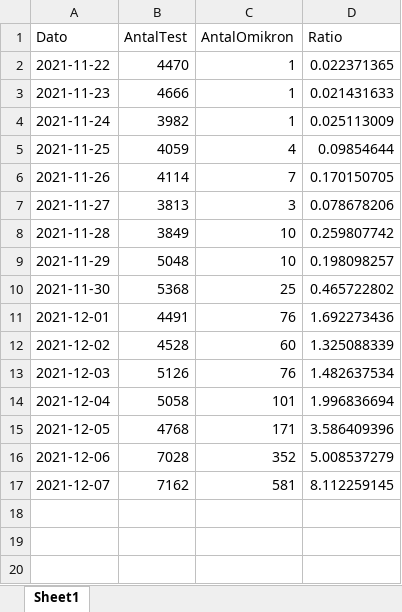
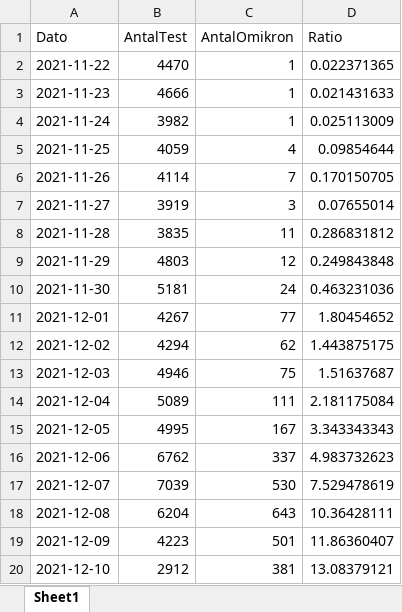
Before and after one commit to PandemiXcenter/PandemiX, an Excel workbook: DanskeData/Omikron.xlsx, sheet Sheet1, drawn as a sheet; values as stored, in another font and other column widths than the file's, no borders; the diff names each change by its address in the sheet, - before the commit and + after, or states it on an @@ line.

Commit message:
Updated Omikron numbers, now using variant-pdf instead of report...

```diff
--- a/DanskeData/Omikron.xlsx (sheet Sheet1)
+++ b/DanskeData/Omikron.xlsx (sheet Sheet1)
-B7 (AntalTest): 3813
+B7 (AntalTest): 3919
-D7 (Ratio): 0.078678206
+D7 (Ratio): 0.07655014
-B8 (AntalTest): 3849
+B8 (AntalTest): 3835
-C8 (AntalOmikron): 10
+C8 (AntalOmikron): 11
-D8 (Ratio): 0.259807742
+D8 (Ratio): 0.286831812
-B9 (AntalTest): 5048
+B9 (AntalTest): 4803
-C9 (AntalOmikron): 10
+C9 (AntalOmikron): 12
-D9 (Ratio): 0.198098257
+D9 (Ratio): 0.249843848
-B10 (AntalTest): 5368
+B10 (AntalTest): 5181
-C10 (AntalOmikron): 25
+C10 (AntalOmikron): 24
-D10 (Ratio): 0.465722802
+D10 (Ratio): 0.463231036
-B11 (AntalTest): 4491
+B11 (AntalTest): 4267
-C11 (AntalOmikron): 76
+C11 (AntalOmikron): 77
-D11 (Ratio): 1.692273436
+D11 (Ratio): 1.80454652
-B12 (AntalTest): 4528
+B12 (AntalTest): 4294
-C12 (AntalOmikron): 60
+C12 (AntalOmikron): 62
-D12 (Ratio): 1.325088339
+D12 (Ratio): 1.443875175
-B13 (AntalTest): 5126
+B13 (AntalTest): 4946
-C13 (AntalOmikron): 76
+C13 (AntalOmikron): 75
-D13 (Ratio): 1.482637534
+D13 (Ratio): 1.51637687
-B14 (AntalTest): 5058
+B14 (AntalTest): 5089
-C14 (AntalOmikron): 101
+C14 (AntalOmikron): 111
-D14 (Ratio): 1.996836694
+D14 (Ratio): 2.181175084
-B15 (AntalTest): 4768
+B15 (AntalTest): 4995
-C15 (AntalOmikron): 171
+C15 (AntalOmikron): 167
-D15 (Ratio): 3.586409396
+D15 (Ratio): 3.343343343
-B16 (AntalTest): 7028
+B16 (AntalTest): 6762
-C16 (AntalOmikron): 352
+C16 (AntalOmikron): 337
-D16 (Ratio): 5.008537279
+D16 (Ratio): 4.983732623
-B17 (AntalTest): 7162
+B17 (AntalTest): 7039
-C17 (AntalOmikron): 581
+C17 (AntalOmikron): 530
-D17 (Ratio): 8.112259145
+D17 (Ratio): 7.529478619
+row 18: 2021-12-08 | 6204 | 643 | 10.36428111
+row 19: 2021-12-09 | 4223 | 501 | 11.86360407
+row 20: 2021-12-10 | 2912 | 381 | 13.08379121
```
Also changed, not shown: 1 other file.
